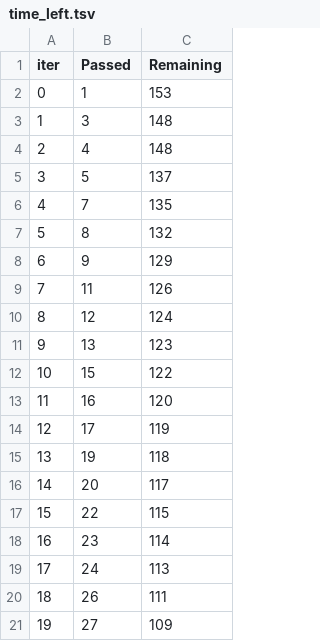
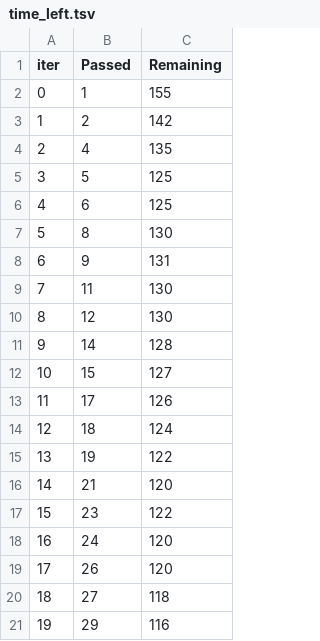
Before and after one commit to TSR1804/mlProject, a TSV file: catboost_info/time_left.tsv, drawn as a sheet; only a part is shown; the diff covers the shown part only.

```diff
--- a/catboost_info/time_left.tsv
+++ b/catboost_info/time_left.tsv
@@ -1,21 +1,21 @@
 iter	Passed	Remaining
-0	1	153
-1	3	148
-2	4	148
-3	5	137
-4	7	135
-5	8	132
-6	9	129
-7	11	126
-8	12	124
-9	13	123
-10	15	122
-11	16	120
-12	17	119
-13	19	118
-14	20	117
-15	22	115
-16	23	114
-17	24	113
-18	26	111
-19	27	109
+0	1	155
+1	2	142
+2	4	135
+3	5	125
+4	6	125
+5	8	130
+6	9	131
+7	11	130
+8	12	130
+9	14	128
+10	15	127
+11	17	126
+12	18	124
+13	19	122
+14	21	120
+15	23	122
+16	24	120
+17	26	120
+18	27	118
+19	29	116
```
Also changed, not shown: 157 edited cells elsewhere in this file, 7 other files.
